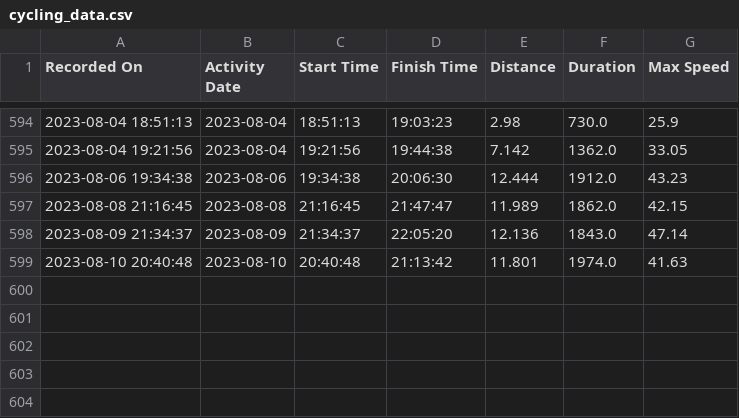
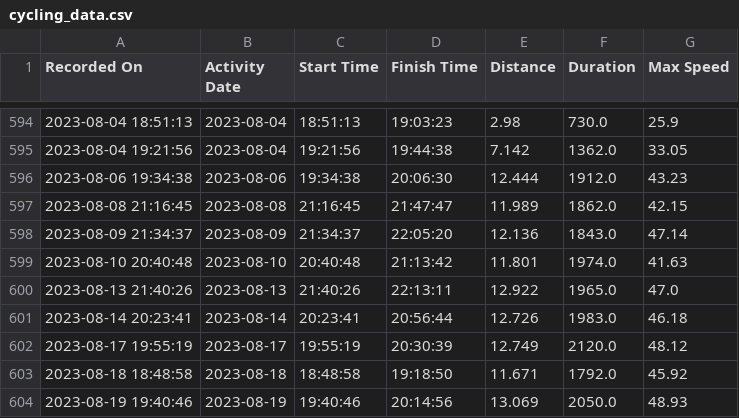
Before and after one commit to driverxxvii/streamlit-strava-data, a CSV file: cycling_data.csv, drawn as a sheet; only a part is shown, gaps mark what is left out.

Commit message:
Add files via upload

```diff
--- a/cycling_data.csv
+++ b/cycling_data.csv
@@ -599 +599,6 @@ Recorded On,Activity Date,Start Time,Finish Time,Distance,Duration,Max Speed
 2023-08-10 20:40:48,2023-08-10,20:40:48,21:13:42,11.801,1974.0,41.63
+2023-08-13 21:40:26,2023-08-13,21:40:26,22:13:11,12.922,1965.0,47.0
+2023-08-14 20:23:41,2023-08-14,20:23:41,20:56:44,12.726,1983.0,46.18
+2023-08-17 19:55:19,2023-08-17,19:55:19,20:30:39,12.749,2120.0,48.12
+2023-08-18 18:48:58,2023-08-18,18:48:58,19:18:50,11.671,1792.0,45.92
+2023-08-19 19:40:46,2023-08-19,19:40:46,20:14:56,13.069,2050.0,48.93
```
